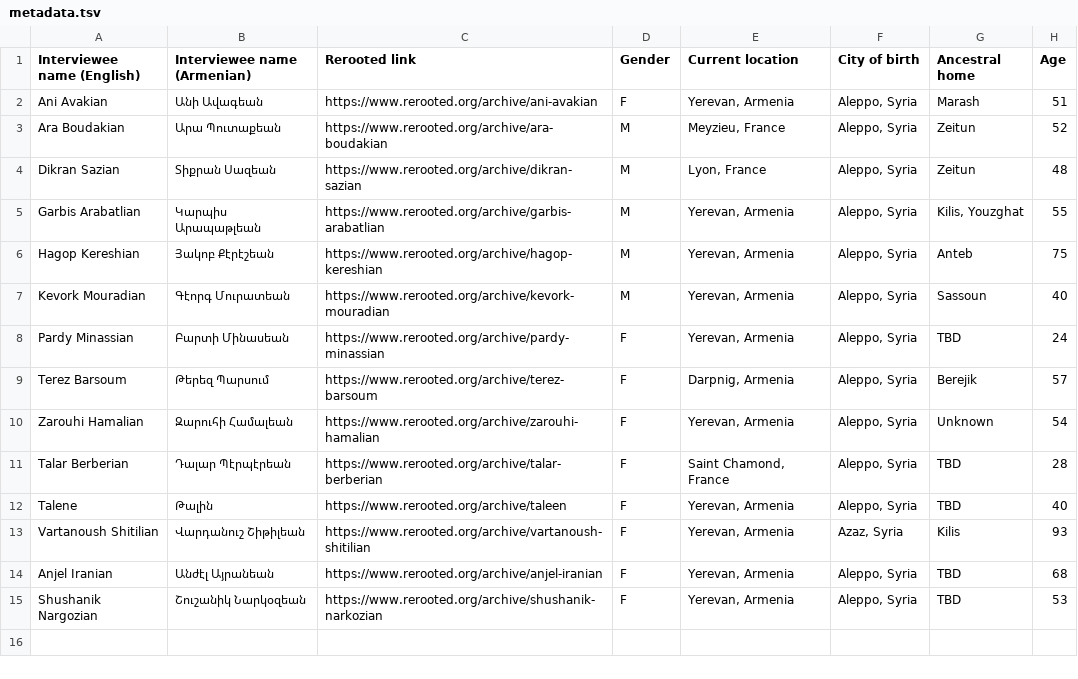
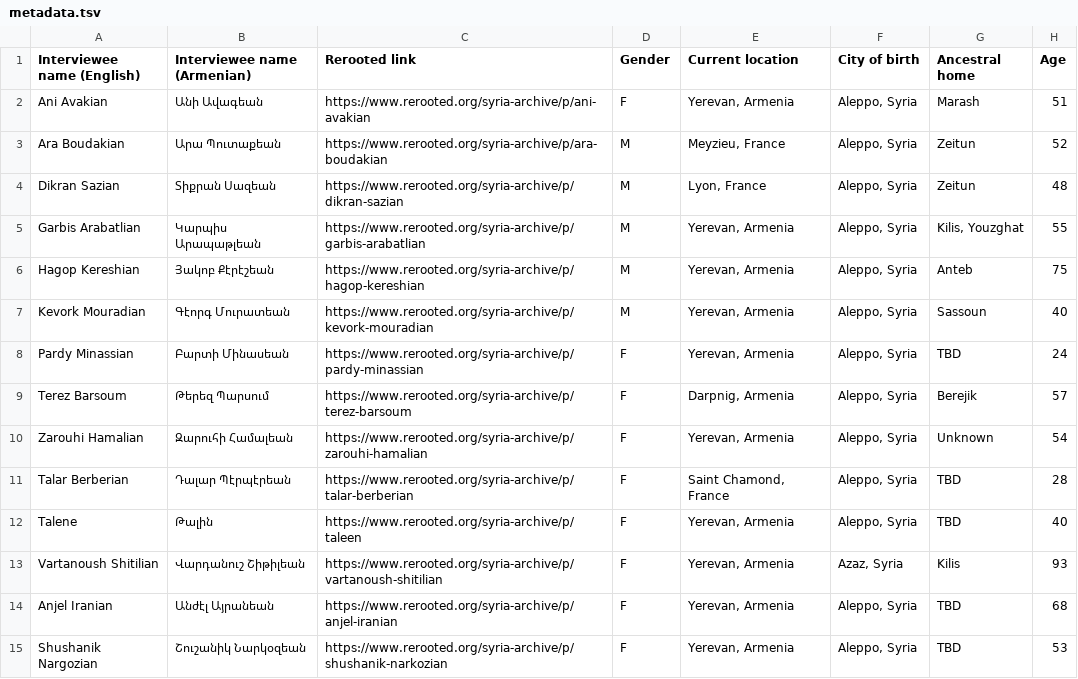
Before and after one commit to jhdeov/ReRooted-ArmenianCorpus, a TSV file: metadata.tsv, drawn as a sheet; only a part is shown; the diff names each change by its address in the sheet, - before the commit and + after, or states it on an @@ line.

Commit message:
Apparently rerooted archives had changed, updated them so all open
Updated links for interviewees to point to the new Syria archive.

```diff
--- a/metadata.tsv
+++ b/metadata.tsv
-C2 (Rerooted link): https://www.rerooted.org/archive/ani-avakian
+C2 (Rerooted link): https://www.rerooted.org/syria-archive/p/ani-avakian
-C3 (Rerooted link): https://www.rerooted.org/archive/ara-boudakian
+C3 (Rerooted link): https://www.rerooted.org/syria-archive/p/ara-boudakian
-C4 (Rerooted link): https://www.rerooted.org/archive/dikran-sazian
+C4 (Rerooted link): https://www.rerooted.org/syria-archive/p/dikran-sazian
-C5 (Rerooted link): https://www.rerooted.org/archive/garbis-arabatlian
+C5 (Rerooted link): https://www.rerooted.org/syria-archive/p/garbis-arabatlian
-C6 (Rerooted link): https://www.rerooted.org/archive/hagop-kereshian
+C6 (Rerooted link): https://www.rerooted.org/syria-archive/p/hagop-kereshian
-C7 (Rerooted link): https://www.rerooted.org/archive/kevork-mouradian
+C7 (Rerooted link): https://www.rerooted.org/syria-archive/p/kevork-mouradian
-C8 (Rerooted link): https://www.rerooted.org/archive/pardy-minassian
+C8 (Rerooted link): https://www.rerooted.org/syria-archive/p/pardy-minassian
-C9 (Rerooted link): https://www.rerooted.org/archive/terez-barsoum
+C9 (Rerooted link): https://www.rerooted.org/syria-archive/p/terez-barsoum
-C10 (Rerooted link): https://www.rerooted.org/archive/zarouhi-hamalian
+C10 (Rerooted link): https://www.rerooted.org/syria-archive/p/zarouhi-hamalian
-C11 (Rerooted link): https://www.rerooted.org/archive/talar-berberian
+C11 (Rerooted link): https://www.rerooted.org/syria-archive/p/talar-berberian
-C12 (Rerooted link): https://www.rerooted.org/archive/taleen
+C12 (Rerooted link): https://www.rerooted.org/syria-archive/p/taleen
-C13 (Rerooted link): https://www.rerooted.org/archive/vartanoush-shitilian
+C13 (Rerooted link): https://www.rerooted.org/syria-archive/p/vartanoush-shitilian
-C14 (Rerooted link): https://www.rerooted.org/archive/anjel-iranian
+C14 (Rerooted link): https://www.rerooted.org/syria-archive/p/anjel-iranian
-C15 (Rerooted link): https://www.rerooted.org/archive/shushanik-narkozian
+C15 (Rerooted link): https://www.rerooted.org/syria-archive/p/shushanik-narkozian
```
